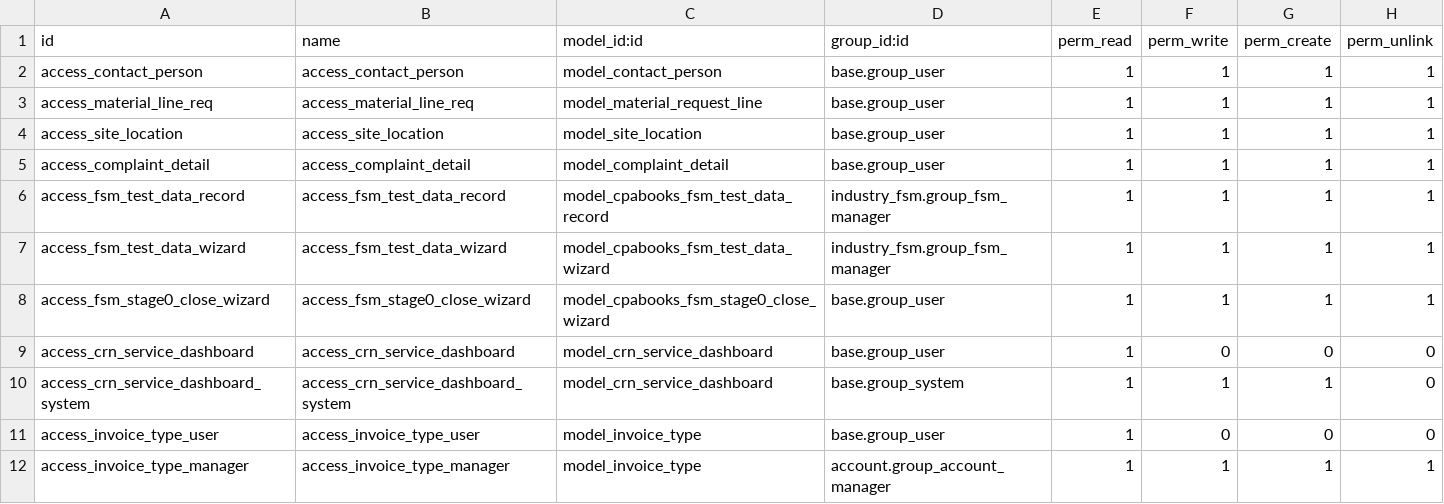
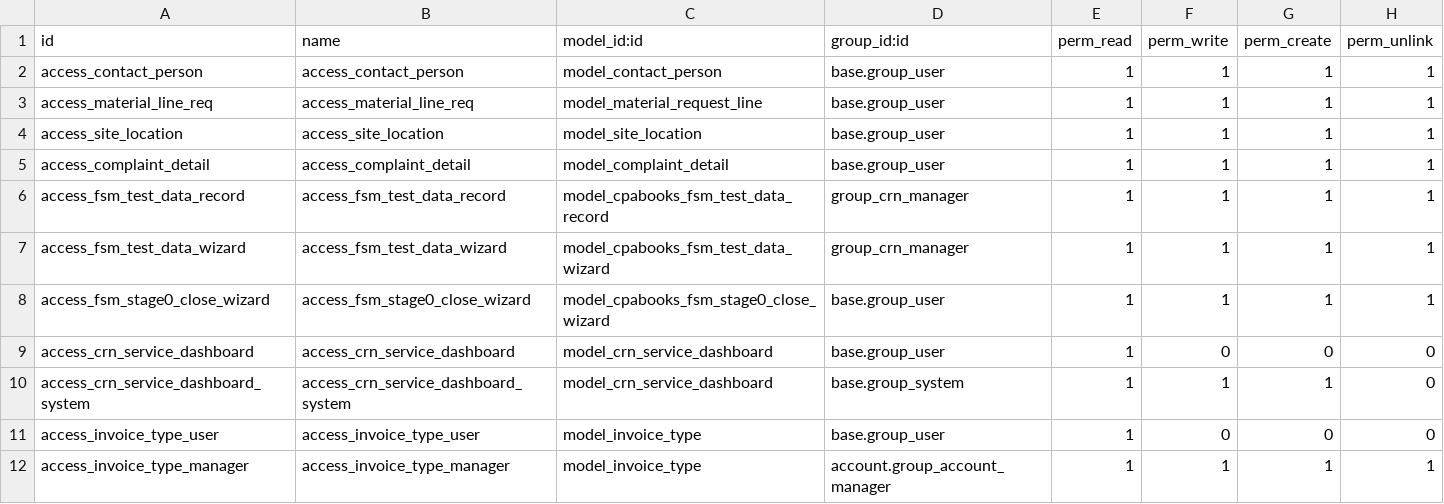
Before and after one commit to cpabooks/odoo14_saaskul_apps_store, a CSV file: field_service_saaskul/security/ir.model.access.csv, drawn as a sheet.

```diff
--- a/field_service_saaskul/security/ir.model.access.csv
+++ b/field_service_saaskul/security/ir.model.access.csv
@@ -5,4 +5,4 @@ access_site_location,access_site_location,model_site_location,base.group_user,1,
 access_complaint_detail,access_complaint_detail,model_complaint_detail,base.group_user,1,1,1,1
-access_fsm_test_data_record,access_fsm_test_data_record,model_cpabooks_fsm_test_data_record,industry_fsm.group_fsm_manager,1,1,1,1
-access_fsm_test_data_wizard,access_fsm_test_data_wizard,model_cpabooks_fsm_test_data_wizard,industry_fsm.group_fsm_manager,1,1,1,1
+access_fsm_test_data_record,access_fsm_test_data_record,model_cpabooks_fsm_test_data_record,group_crn_manager,1,1,1,1
+access_fsm_test_data_wizard,access_fsm_test_data_wizard,model_cpabooks_fsm_test_data_wizard,group_crn_manager,1,1,1,1
 access_fsm_stage0_close_wizard,access_fsm_stage0_close_wizard,model_cpabooks_fsm_stage0_close_wizard,base.group_user,1,1,1,1
```
Also changed, not shown: 35 other files.
